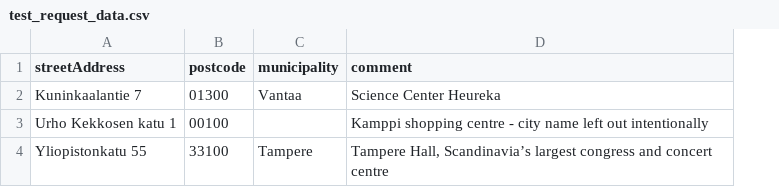
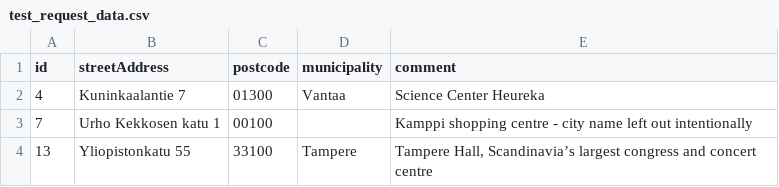
Before and after one commit to jtirila/bing-geocode-accessor, a CSV file: test_data/test_request_data.csv, drawn as a sheet; the diff names each change by its address in the sheet, - before the commit and + after, or states it on an @@ line.

```diff
--- a/test_data/test_request_data.csv
+++ b/test_data/test_request_data.csv
+column A (id), rows 2-4: 4 | 7 | 13
```
Also changed, not shown: test_data/bing_example_response.csv, 2 other files.
